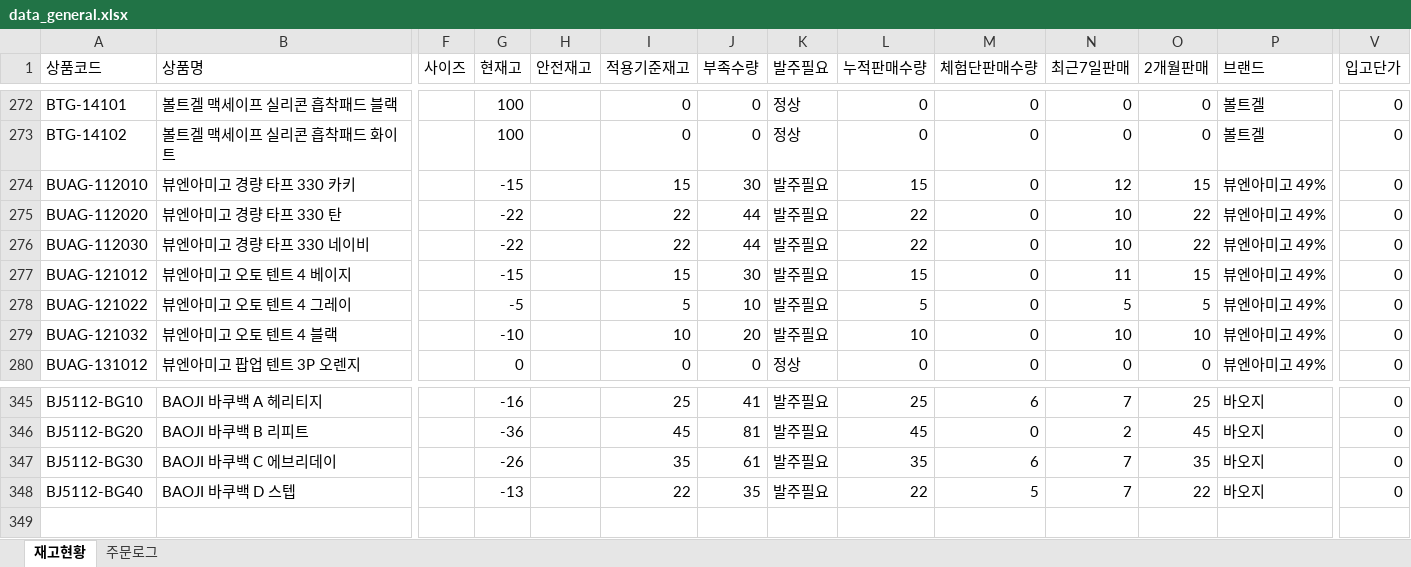
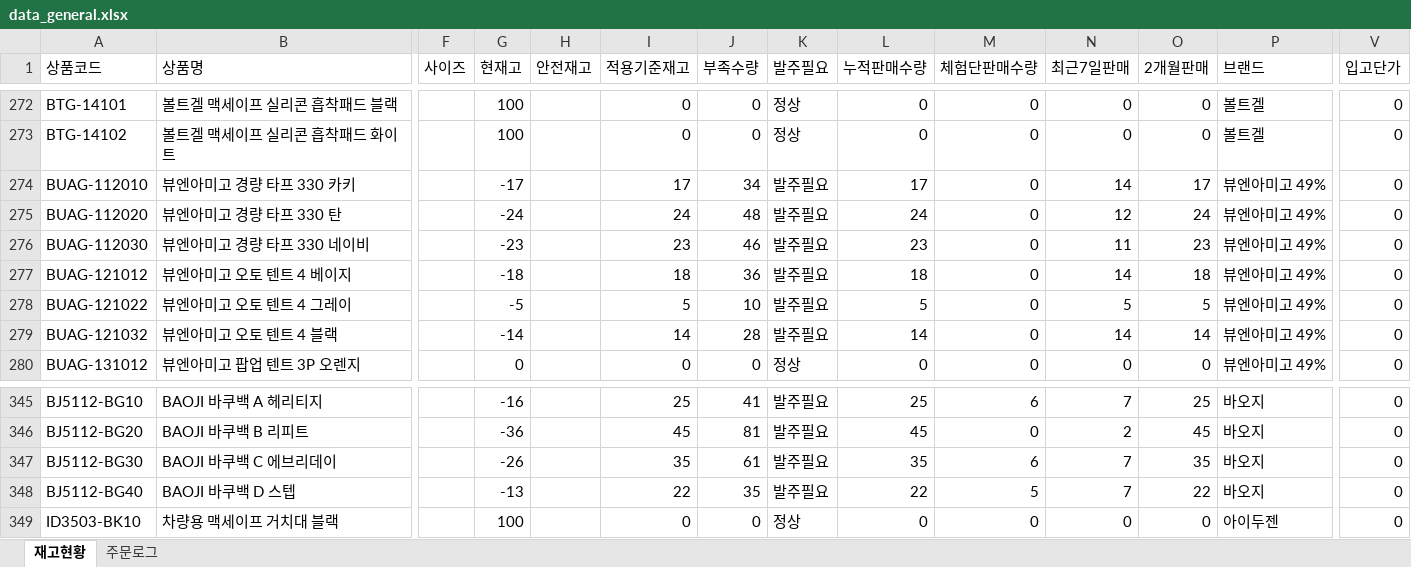
Before and after one commit to dkseotjd0112-max/Baoji-dashboard, an Excel workbook: data_general.xlsx, sheet 재고현황, drawn as a sheet; only a part is shown, gaps mark what is left out; values as stored, in another font and other column widths than the file's, no borders; rows hold the shown columns only; the diff covers the shown part only; the diff names each change by its address in the sheet, - before the commit and + after, or states it on an @@ line.

```diff
--- a/data_general.xlsx (sheet 재고현황)
+++ b/data_general.xlsx (sheet 재고현황)
-G274 (현재고): -15
+G274 (현재고): -17
-I274 (적용기준재고): 15
+I274 (적용기준재고): 17
-J274 (부족수량): 30
+J274 (부족수량): 34
-L274 (누적판매수량): 15
+L274 (누적판매수량): 17
-N274 (최근7일판매): 12
+N274 (최근7일판매): 14
-O274 (2개월판매): 15
+O274 (2개월판매): 17
-G275 (현재고): -22
+G275 (현재고): -24
-I275 (적용기준재고): 22
+I275 (적용기준재고): 24
-J275 (부족수량): 44
+J275 (부족수량): 48
-L275 (누적판매수량): 22
+L275 (누적판매수량): 24
-N275 (최근7일판매): 10
+N275 (최근7일판매): 12
-O275 (2개월판매): 22
+O275 (2개월판매): 24
-G276 (현재고): -22
+G276 (현재고): -23
-I276 (적용기준재고): 22
+I276 (적용기준재고): 23
-J276 (부족수량): 44
+J276 (부족수량): 46
-L276 (누적판매수량): 22
+L276 (누적판매수량): 23
-N276 (최근7일판매): 10
+N276 (최근7일판매): 11
-O276 (2개월판매): 22
+O276 (2개월판매): 23
-G277 (현재고): -15
+G277 (현재고): -18
-I277 (적용기준재고): 15
+I277 (적용기준재고): 18
-J277 (부족수량): 30
+J277 (부족수량): 36
-L277 (누적판매수량): 15
+L277 (누적판매수량): 18
-N277 (최근7일판매): 11
+N277 (최근7일판매): 14
-O277 (2개월판매): 15
+O277 (2개월판매): 18
-G279 (현재고): -10
+G279 (현재고): -14
-I279 (적용기준재고): 10
+I279 (적용기준재고): 14
-J279 (부족수량): 20
+J279 (부족수량): 28
-L279 (누적판매수량): 10
+L279 (누적판매수량): 14
-N279 (최근7일판매): 10
+N279 (최근7일판매): 14
-O279 (2개월판매): 10
+O279 (2개월판매): 14
+row 349: ID3503-BK10 | 차량용 맥세이프 거치대 블랙 |  | 100 |  | 0 | 0 | 정상 | 0 | 0 | 0 | 0 | 아이두젠 | 0
```
Also changed, not shown: 262 edited cells elsewhere in this sheet, sheet 주문로그, data_admin.xlsx, 1 other file.
